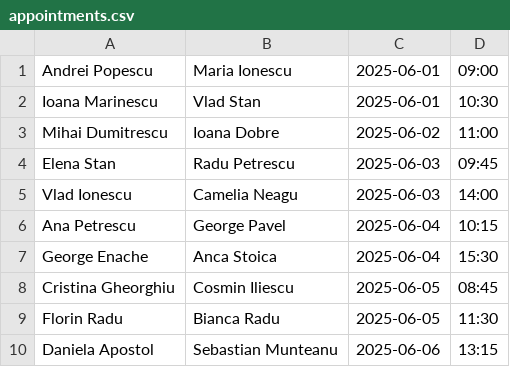
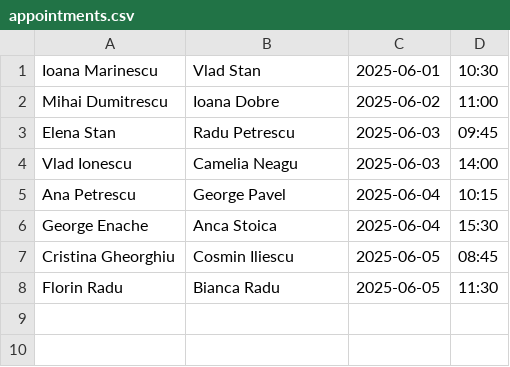
Before and after one commit to EDward1101-bit/proiectPOO, a CSV file: data/appointments.csv, drawn as a sheet.

Commit message:
rezolvare problema cu appointment uri nevalide din trecut

```diff
--- a/data/appointments.csv
+++ b/data/appointments.csv
@@ -1,2 +1 @@
-Andrei Popescu,Maria Ionescu,2025-06-01,09:00
 Ioana Marinescu,Vlad Stan,2025-06-01,10:30
@@ -9,2 +8 @@ Cristina Gheorghiu,Cosmin Iliescu,2025-06-05,08:45
 Florin Radu,Bianca Radu,2025-06-05,11:30
-Daniela Apostol,Sebastian Munteanu,2025-06-06,13:15
```
Also changed, not shown: 6 other files.
